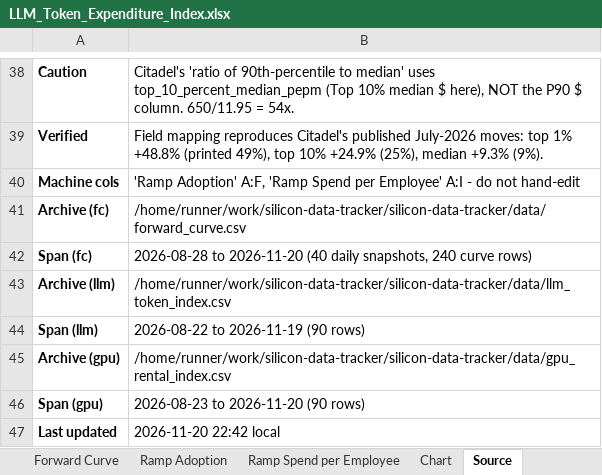
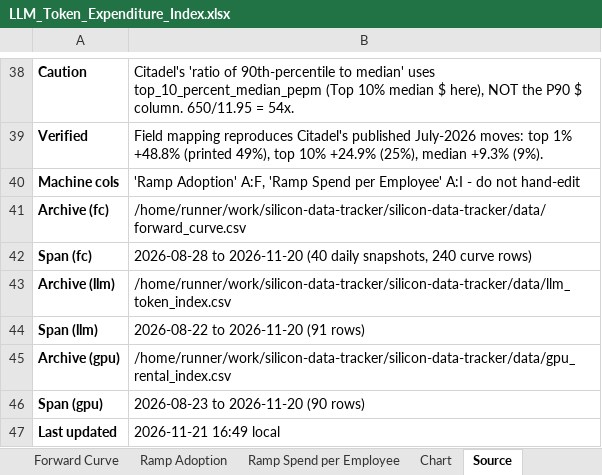
Before and after one commit to xcidjazz/silicon-data-tracker, an Excel workbook: LLM_Token_Expenditure_Index.xlsx, sheet Source, drawn as a sheet; only a part is shown, gaps mark what is left out; values as stored, in another font and other column widths than the file's, no borders; the diff names each change by its address in the sheet, - before the commit and + after, or states it on an @@ line.

```diff
--- a/LLM_Token_Expenditure_Index.xlsx (sheet Source)
+++ b/LLM_Token_Expenditure_Index.xlsx (sheet Source)
-B44: 2026-08-22 to 2026-11-19 (90 rows)
+B44: 2026-08-22 to 2026-11-20 (91 rows)
-B47: 2026-11-20 22:42 local
+B47: 2026-11-21 16:49 local
```
Also changed, not shown: sheet Daily Index, charts or pictures, 1 other file.
